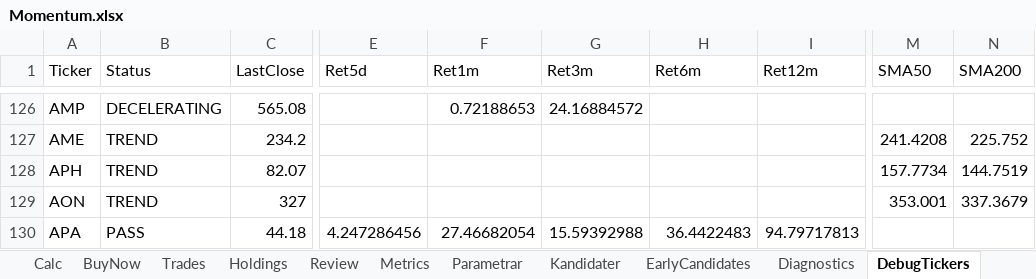
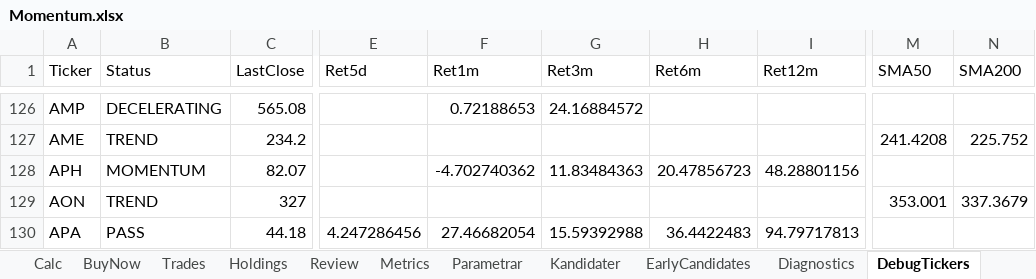
Before and after one commit to tartkennet/MomentumCloud, an Excel workbook: Momentum.xlsx, sheet DebugTickers, drawn as a sheet; only a part is shown, gaps mark what is left out; values as stored, in another font and other column widths than the file's, no borders; the diff names each change by its address in the sheet, - before the commit and + after, or states it on an @@ line.

```diff
--- a/Momentum.xlsx (sheet DebugTickers)
+++ b/Momentum.xlsx (sheet DebugTickers)
-B128 (Status): TREND
+B128 (Status): MOMENTUM
-F128 (Ret1m): (empty)
+F128 (Ret1m): -4.702740362
-G128 (Ret3m): (empty)
+G128 (Ret3m): 11.83484363
-H128 (Ret6m): (empty)
+H128 (Ret6m): 20.47856723
-I128 (Ret12m): (empty)
+I128 (Ret12m): 48.28801156
-M128 (SMA50): 157.7734
+M128 (SMA50): (empty)
-N128 (SMA200): 144.7519
+N128 (SMA200): (empty)
```
Also changed, not shown: sheet Utvärdering, sheet Diagnostics, sheet BuyNow, sheet Kandidater, Momentum mall fil.xlsx, 2 other files.
